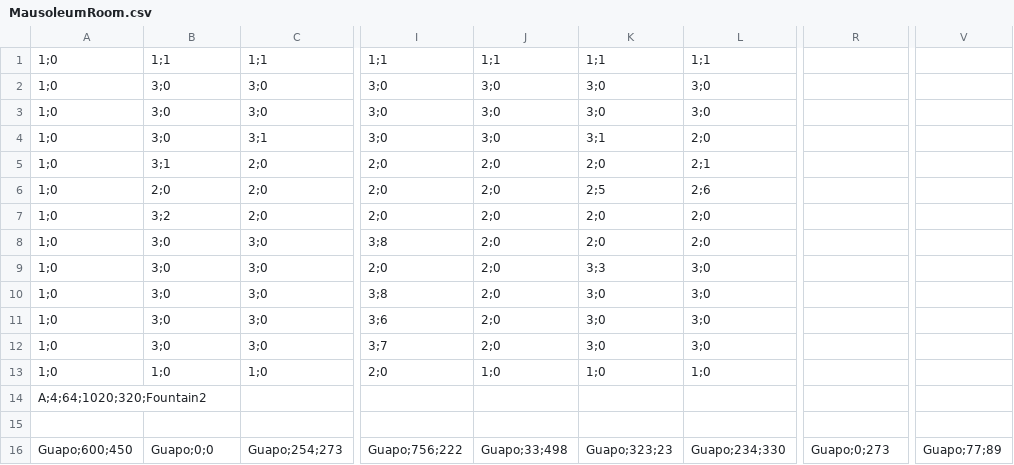
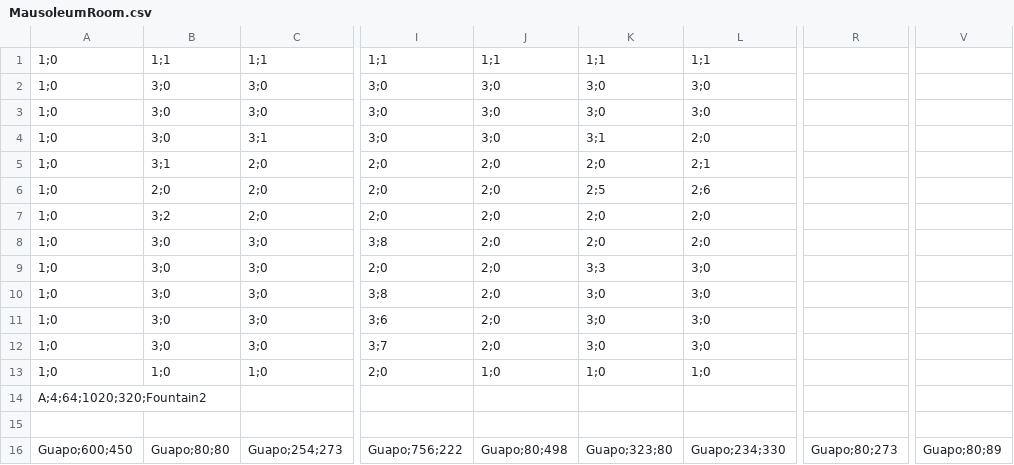
Before and after one commit to Crystal-Methods/Dauntlet, a CSV file: Dauntlet/Dauntlet/Dauntlet/Dauntlet/Rooms/MausoleumRoom.csv, drawn as a sheet; only a part is shown, gaps mark what is left out; the diff names each change by its address in the sheet, - before the commit and + after, or states it on an @@ line.

Commit message:
XACT Sound Engine
- Switched to using XACT sound engine
- Menu theme fade-in reverted for now, please re-add with XACT
- Menu blip sfx added to Pause screen
- Fixed Guapos spawning outside of room

The old Sound Manager and the Sounds folder in the Content project have
been "excluded" from the project solution.  This means that they're
still in the project folder, but Visual Studio ignores them.  If you
need them back, for any reason, you can unhide them in the Solution
Explorer.

```diff
--- a/Dauntlet/Dauntlet/Dauntlet/Dauntlet/Rooms/MausoleumRoom.csv
+++ b/Dauntlet/Dauntlet/Dauntlet/Dauntlet/Rooms/MausoleumRoom.csv
-B16: Guapo;0;0
+B16: Guapo;80;80
-J16: Guapo;33;498
+J16: Guapo;80;498
-K16: Guapo;323;23
+K16: Guapo;323;80
-R16: Guapo;0;273
+R16: Guapo;80;273
-V16: Guapo;77;89
+V16: Guapo;80;89
```
Also changed, not shown: 14 other files.
